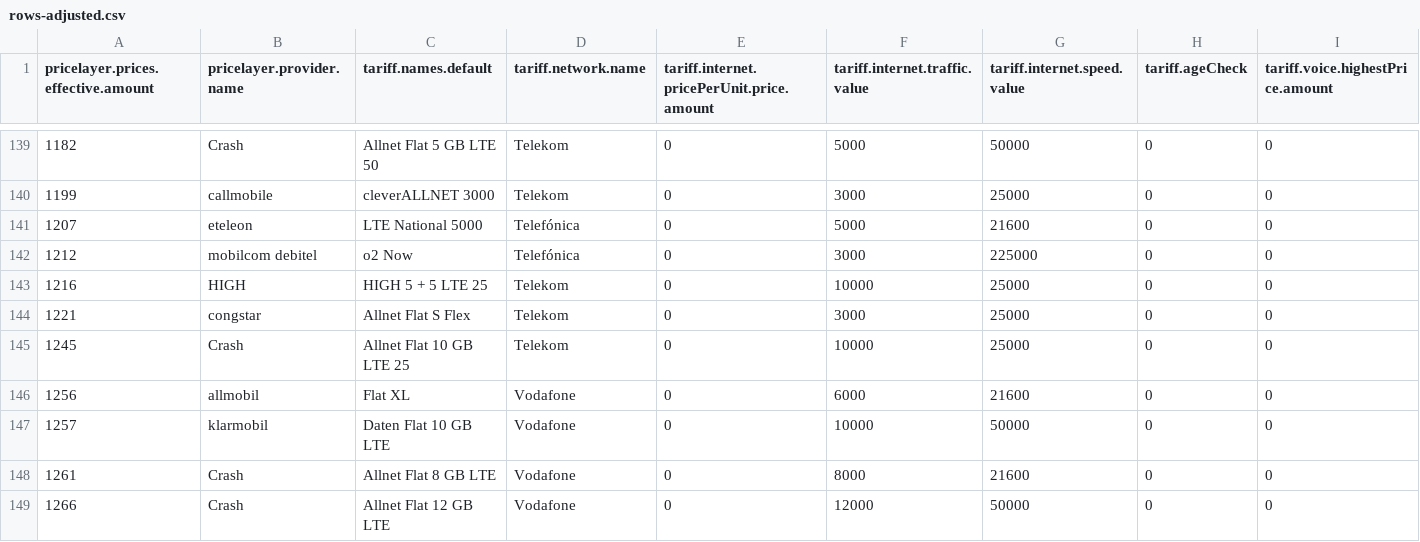
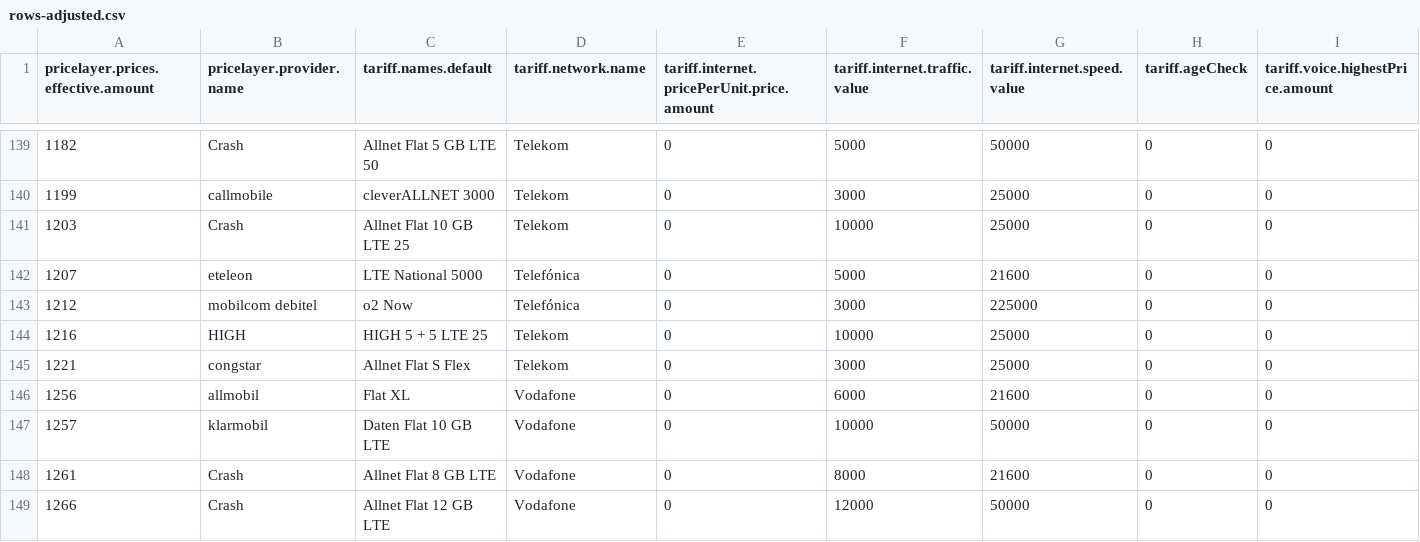
Before and after one commit to pcjedi/check24, a CSV file: rows-adjusted.csv, drawn as a sheet; only a part is shown, gaps mark what is left out; removed rows and columns are numbered as before the commit, all else as after; rows hold the shown columns only; the diff names each change by its address in the sheet, - before the commit and + after, or states it on an @@ line.

```diff
--- a/rows-adjusted.csv
+++ b/rows-adjusted.csv
+row 141: 1203 | Crash | Allnet Flat 10 GB LTE 25 | Telekom | 0 | 10000 | 25000 | 0 | 0
-row 145: 1245 | Crash | Allnet Flat 10 GB LTE 25 | Telekom | 0 | 10000 | 25000 | 0 | 0
```
Also changed, not shown: grouped-minimum.csv, rows-simple.csv, 1 other file.
